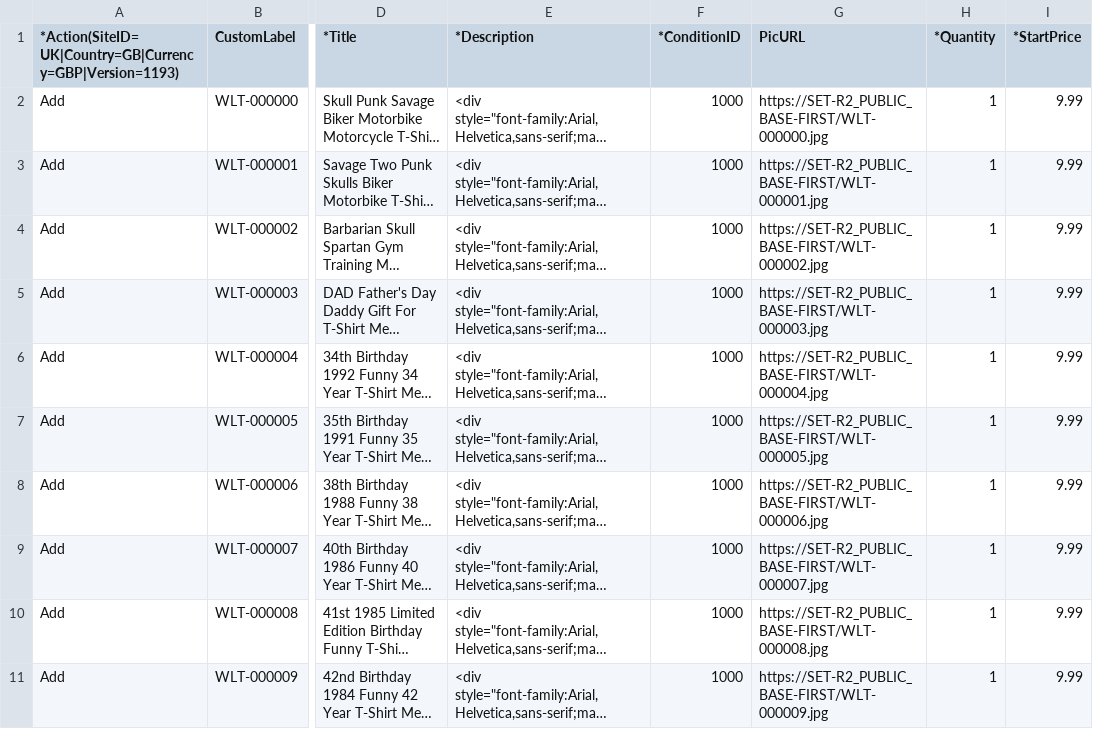
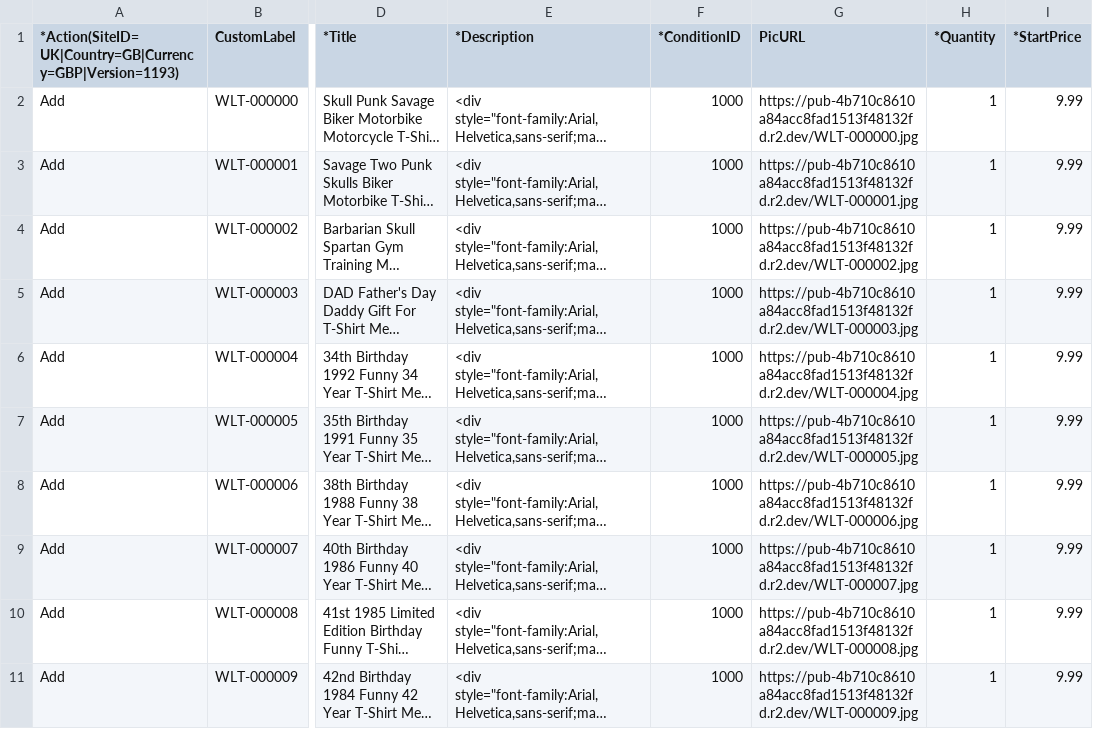
Before and after one commit to moozmooz1902-wq/wonderleaf-books, a CSV file: tshirt/EBAY_UPLOAD_TEST.csv, drawn as a sheet; only a part is shown, gaps mark what is left out; long unchanged cells end in …; the diff covers the shown part only; the diff names each change by its address in the sheet, - before the commit and + after, or states it on an @@ line.

```diff
--- a/tshirt/EBAY_UPLOAD_TEST.csv
+++ b/tshirt/EBAY_UPLOAD_TEST.csv
-G2 (PicURL): https://SET-R2_PUBLIC_BASE-FIRST/WLT-000000.jpg
+G2 (PicURL): https://pub-4b710c8610a84acc8fad1513f48132fd.r2.dev/WLT-000000.jpg
-G3 (PicURL): https://SET-R2_PUBLIC_BASE-FIRST/WLT-000001.jpg
+G3 (PicURL): https://pub-4b710c8610a84acc8fad1513f48132fd.r2.dev/WLT-000001.jpg
-G4 (PicURL): https://SET-R2_PUBLIC_BASE-FIRST/WLT-000002.jpg
+G4 (PicURL): https://pub-4b710c8610a84acc8fad1513f48132fd.r2.dev/WLT-000002.jpg
-G5 (PicURL): https://SET-R2_PUBLIC_BASE-FIRST/WLT-000003.jpg
+G5 (PicURL): https://pub-4b710c8610a84acc8fad1513f48132fd.r2.dev/WLT-000003.jpg
-G6 (PicURL): https://SET-R2_PUBLIC_BASE-FIRST/WLT-000004.jpg
+G6 (PicURL): https://pub-4b710c8610a84acc8fad1513f48132fd.r2.dev/WLT-000004.jpg
-G7 (PicURL): https://SET-R2_PUBLIC_BASE-FIRST/WLT-000005.jpg
+G7 (PicURL): https://pub-4b710c8610a84acc8fad1513f48132fd.r2.dev/WLT-000005.jpg
-G8 (PicURL): https://SET-R2_PUBLIC_BASE-FIRST/WLT-000006.jpg
+G8 (PicURL): https://pub-4b710c8610a84acc8fad1513f48132fd.r2.dev/WLT-000006.jpg
-G9 (PicURL): https://SET-R2_PUBLIC_BASE-FIRST/WLT-000007.jpg
+G9 (PicURL): https://pub-4b710c8610a84acc8fad1513f48132fd.r2.dev/WLT-000007.jpg
-G10 (PicURL): https://SET-R2_PUBLIC_BASE-FIRST/WLT-000008.jpg
+G10 (PicURL): https://pub-4b710c8610a84acc8fad1513f48132fd.r2.dev/WLT-000008.jpg
-G11 (PicURL): https://SET-R2_PUBLIC_BASE-FIRST/WLT-000009.jpg
+G11 (PicURL): https://pub-4b710c8610a84acc8fad1513f48132fd.r2.dev/WLT-000009.jpg
```
Also changed, not shown: 10 edited cells elsewhere in this file, 1 other file.
